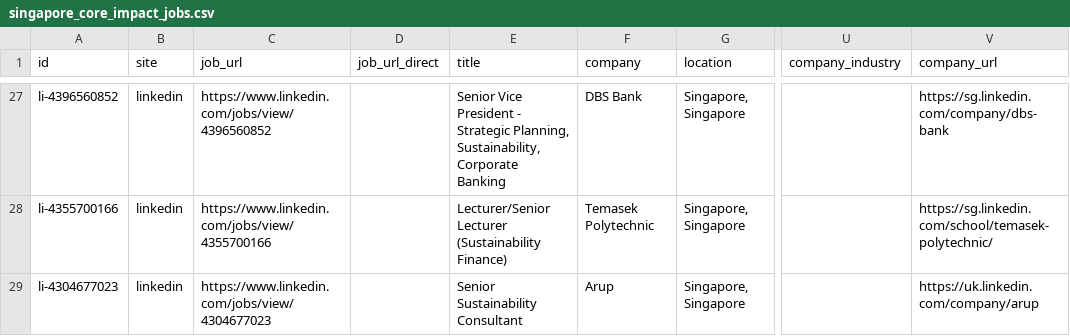
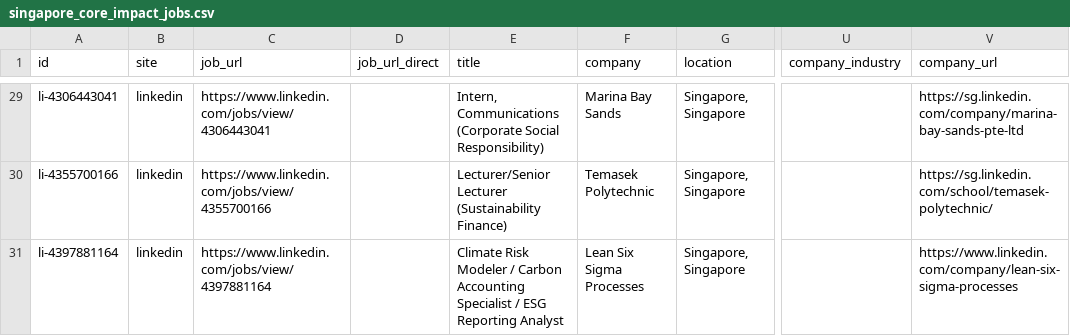
Before and after one commit to phyllispp/impact-jobs, a CSV file: singapore_core_impact_jobs.csv, drawn as a sheet; only a part is shown, gaps mark what is left out; addresses are those after the commit; the diff covers the shown part only; the diff names each change by its address in the sheet, - before the commit and + after, or states it on an @@ line.

```diff
--- a/singapore_core_impact_jobs.csv
+++ b/singapore_core_impact_jobs.csv
-A29 (id): li-4396560852
+A29 (id): li-4306443041
-C29 (job_url): https://www.linkedin.com/jobs/view/4396560852
+C29 (job_url): https://www.linkedin.com/jobs/view/4306443041
-E29 (title): Senior Vice President - Strategic Planning, Sustainability, Corporate Banking
+E29 (title): Intern, Communications (Corporate Social Responsibility)
-F29 (company): DBS Bank
+F29 (company): Marina Bay Sands
-V29 (company_url): https://sg.linkedin.com/company/dbs-bank
+V29 (company_url): https://sg.linkedin.com/company/marina-bay-sands-pte-ltd
-A31 (id): li-4304677023
+A31 (id): li-4397881164
-C31 (job_url): https://www.linkedin.com/jobs/view/4304677023
+C31 (job_url): https://www.linkedin.com/jobs/view/4397881164
-E31 (title): Senior Sustainability Consultant
+E31 (title): Climate Risk Modeler / Carbon Accounting Specialist / ESG Reporting Analyst
-F31 (company): Arup
+F31 (company): Lean Six Sigma Processes
-V31 (company_url): https://uk.linkedin.com/company/arup
+V31 (company_url): https://www.linkedin.com/company/lean-six-sigma-processes
```
Also changed, not shown: 4 added rows, 2 removed rows and 5 moved rows elsewhere in this file, 1 other file.
